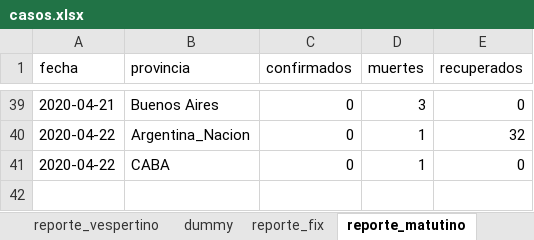
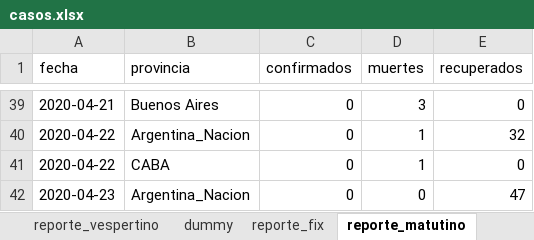
Before and after one commit to felixlapalma/covid19-argentina-viz, an Excel workbook: data/casos.xlsx, sheet reporte_matutino, drawn as a sheet; only a part is shown, gaps mark what is left out; values as stored, in another font and other column widths than the file's, no borders; the diff names each change by its address in the sheet, - before the commit and + after, or states it on an @@ line.

```diff
--- a/data/casos.xlsx (sheet reporte_matutino)
+++ b/data/casos.xlsx (sheet reporte_matutino)
+row 42: 2020-04-23 | Argentina_Nacion | 0 | 0 | 47
```
Also changed, not shown: sheet reporte_vespertino, sheet reporte_fix, 1 other file.
